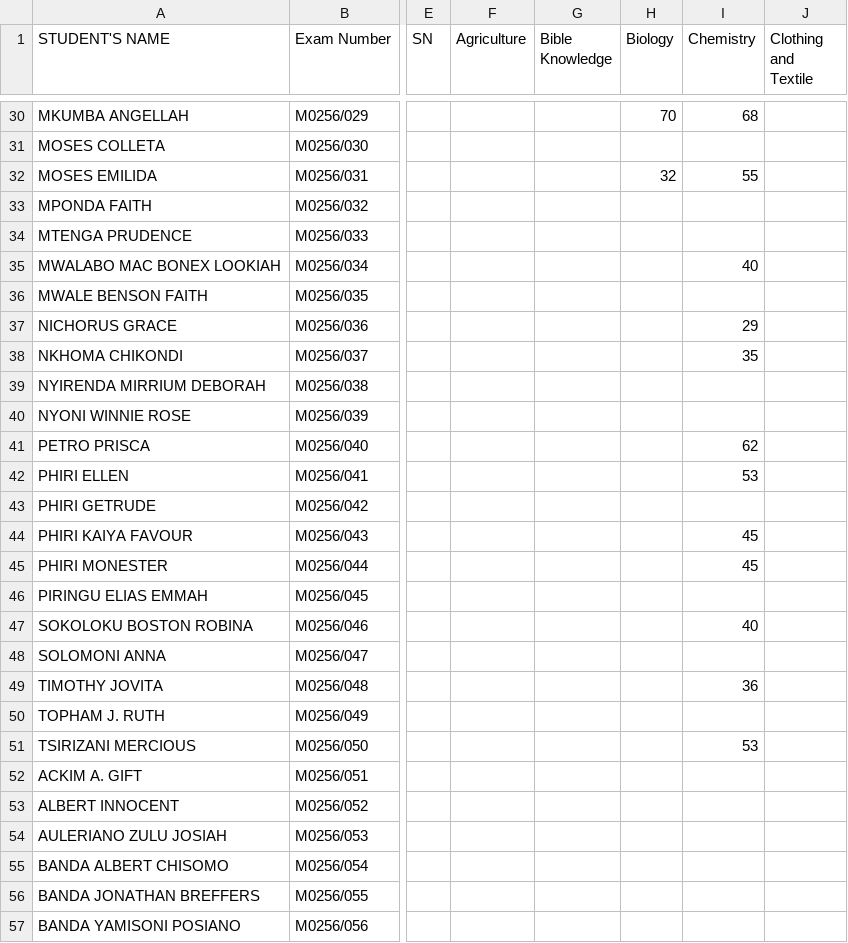
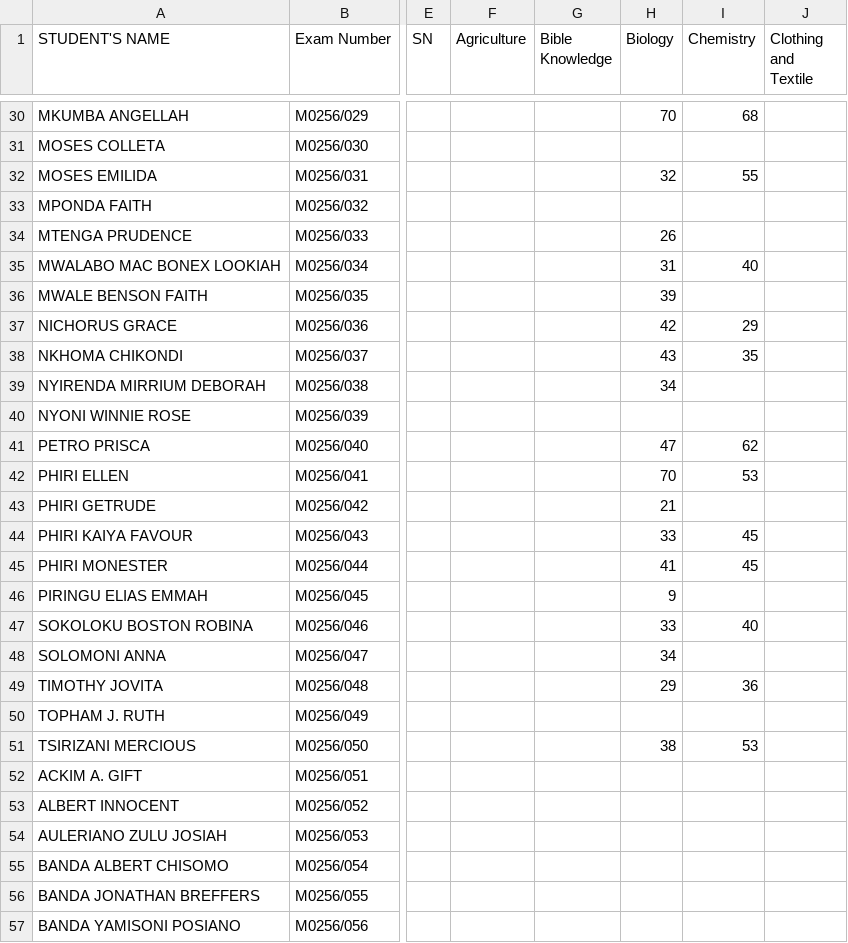
Before and after one commit to enitac/c, a CSV file: form3.csv, drawn as a sheet; only a part is shown, gaps mark what is left out; the diff names each change by its address in the sheet, - before the commit and + after, or states it on an @@ line.

Commit message:
Update: form3 - Biology (5/8/2026, 12:21:25 AM)

```diff
--- a/form3.csv
+++ b/form3.csv
-H34 (Biology): (empty)
+H34 (Biology): 26
-H35 (Biology): (empty)
+H35 (Biology): 31
-H36 (Biology): (empty)
+H36 (Biology): 39
-H37 (Biology): (empty)
+H37 (Biology): 42
-H38 (Biology): (empty)
+H38 (Biology): 43
-H39 (Biology): (empty)
+H39 (Biology): 34
-H41 (Biology): (empty)
+H41 (Biology): 47
-H42 (Biology): (empty)
+H42 (Biology): 70
-H43 (Biology): (empty)
+H43 (Biology): 21
-H44 (Biology): (empty)
+H44 (Biology): 33
-H45 (Biology): (empty)
+H45 (Biology): 41
-H46 (Biology): (empty)
+H46 (Biology): 9
-H47 (Biology): (empty)
+H47 (Biology): 33
-H48 (Biology): (empty)
+H48 (Biology): 34
-H49 (Biology): (empty)
+H49 (Biology): 29
-H51 (Biology): (empty)
+H51 (Biology): 38
```
